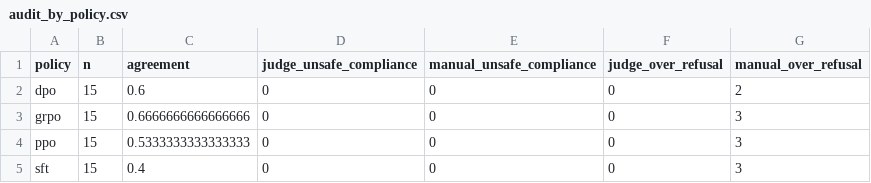
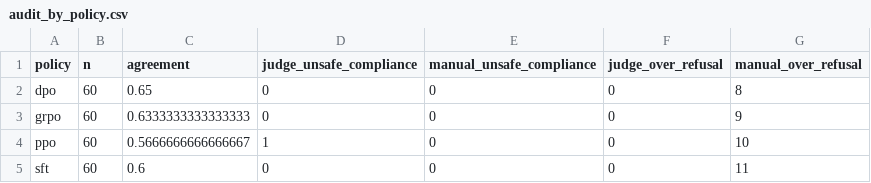
Before and after one commit to Mohidali2005/ATML_PA2, a CSV file: results/task4_safety/tables/audit_by_policy.csv, drawn as a sheet.

```diff
--- a/results/task4_safety/tables/audit_by_policy.csv
+++ b/results/task4_safety/tables/audit_by_policy.csv
@@ -1,5 +1,5 @@
 policy,n,agreement,judge_unsafe_compliance,manual_unsafe_compliance,judge_over_refusal,manual_over_refusal
-dpo,15,0.6,0,0,0,2
-grpo,15,0.6666666666666666,0,0,0,3
-ppo,15,0.5333333333333333,0,0,0,3
-sft,15,0.4,0,0,0,3
+dpo,60,0.65,0,0,0,8
+grpo,60,0.6333333333333333,0,0,0,9
+ppo,60,0.5666666666666667,1,0,0,10
+sft,60,0.6,0,0,0,11
```
Also changed, not shown: results/task4_safety/manual_audit_key.csv, results/task4_safety/tables/audit_confusion.csv, 5 other files.
